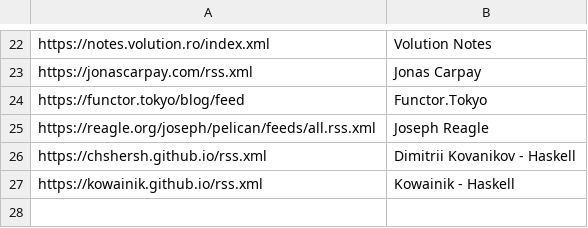
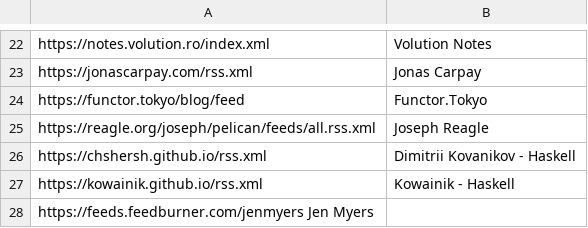
Before and after one commit to mitchpaulus/dotfiles, a TSV file: rss.tsv, drawn as a sheet; only a part is shown, gaps mark what is left out; the diff names each change by its address in the sheet, - before the commit and + after, or states it on an @@ line.

```diff
--- a/rss.tsv
+++ b/rss.tsv
+row 28: https://feeds.feedburner.com/jenmyers Jen Myers
```
Also changed, not shown: 1 other file.
